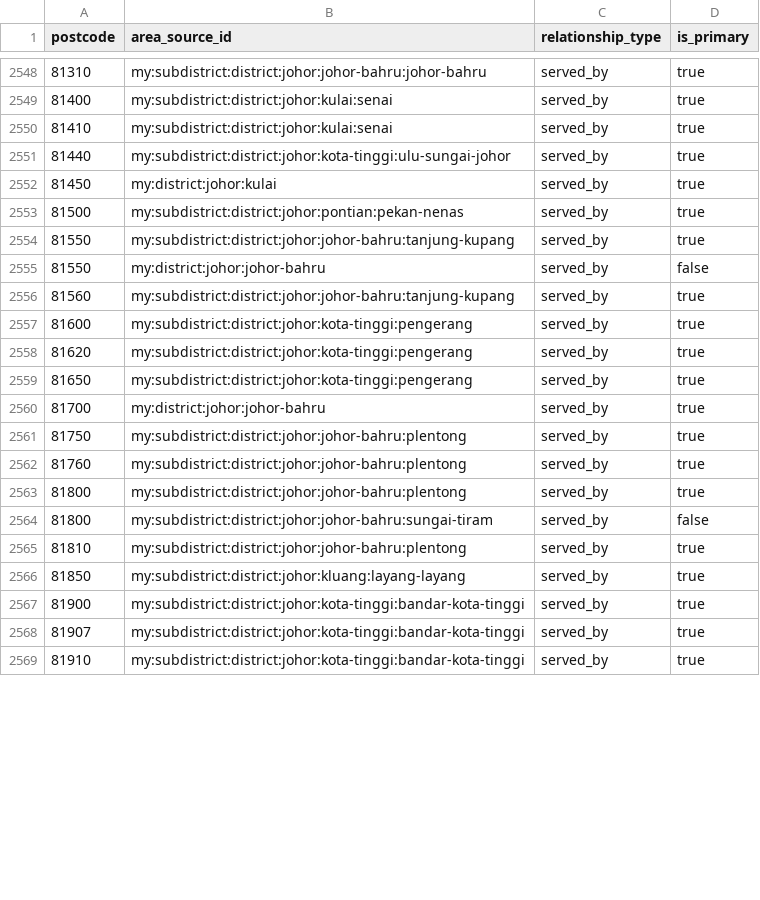
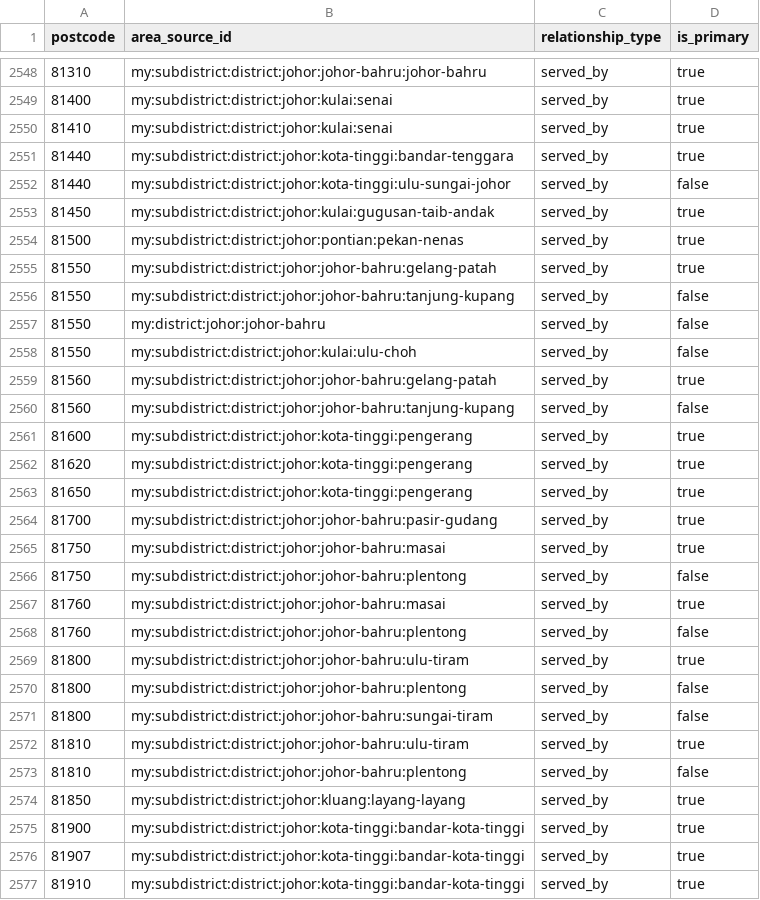
Before and after one commit to AIArmada/commerce, a CSV file: packages/addressing/resources/geography/malaysia-postal-code-areas.csv, drawn as a sheet; only a part is shown, gaps mark what is left out; the diff covers the shown part only.

Commit message:
Two-hierarchy rule + Johor locality pilot (21 towns reinstated)
Rule: admin rows need legal backing, postal localities need postcode
plus official recognition; relocate rows that fail one bar instead of
deleting. Recorded in provider-authoring docs for international use.
Provider: postal locality accepts level 3; postal areas get
state-ancestor shortcut links so region selectors resolve them.
Data: 21 verified Johor towns return as district-parented localities
with district corrections (Chaah, Bukit Gambir, Ulu Choh,
Bandar Tenggara, Ayer Tawar 2); 4 stay deleted.

```diff
--- a/packages/addressing/resources/geography/malaysia-postal-code-areas.csv
+++ b/packages/addressing/resources/geography/malaysia-postal-code-areas.csv
@@ -2550,8 +2550,12 @@ postcode,area_source_id,relationship_type,is_primary
 81410,my:subdistrict:district:johor:kulai:senai,served_by,true
-81440,my:subdistrict:district:johor:kota-tinggi:ulu-sungai-johor,served_by,true
-81450,my:district:johor:kulai,served_by,true
+81440,my:subdistrict:district:johor:kota-tinggi:bandar-tenggara,served_by,true
+81440,my:subdistrict:district:johor:kota-tinggi:ulu-sungai-johor,served_by,false
+81450,my:subdistrict:district:johor:kulai:gugusan-taib-andak,served_by,true
 81500,my:subdistrict:district:johor:pontian:pekan-nenas,served_by,true
-81550,my:subdistrict:district:johor:johor-bahru:tanjung-kupang,served_by,true
+81550,my:subdistrict:district:johor:johor-bahru:gelang-patah,served_by,true
+81550,my:subdistrict:district:johor:johor-bahru:tanjung-kupang,served_by,false
 81550,my:district:johor:johor-bahru,served_by,false
-81560,my:subdistrict:district:johor:johor-bahru:tanjung-kupang,served_by,true
+81550,my:subdistrict:district:johor:kulai:ulu-choh,served_by,false
+81560,my:subdistrict:district:johor:johor-bahru:gelang-patah,served_by,true
+81560,my:subdistrict:district:johor:johor-bahru:tanjung-kupang,served_by,false
 81600,my:subdistrict:district:johor:kota-tinggi:pengerang,served_by,true
@@ -2559,8 +2563,12 @@ postcode,area_source_id,relationship_type,is_primary
 81650,my:subdistrict:district:johor:kota-tinggi:pengerang,served_by,true
-81700,my:district:johor:johor-bahru,served_by,true
-81750,my:subdistrict:district:johor:johor-bahru:plentong,served_by,true
-81760,my:subdistrict:district:johor:johor-bahru:plentong,served_by,true
-81800,my:subdistrict:district:johor:johor-bahru:plentong,served_by,true
+81700,my:subdistrict:district:johor:johor-bahru:pasir-gudang,served_by,true
+81750,my:subdistrict:district:johor:johor-bahru:masai,served_by,true
+81750,my:subdistrict:district:johor:johor-bahru:plentong,served_by,false
+81760,my:subdistrict:district:johor:johor-bahru:masai,served_by,true
+81760,my:subdistrict:district:johor:johor-bahru:plentong,served_by,false
+81800,my:subdistrict:district:johor:johor-bahru:ulu-tiram,served_by,true
+81800,my:subdistrict:district:johor:johor-bahru:plentong,served_by,false
 81800,my:subdistrict:district:johor:johor-bahru:sungai-tiram,served_by,false
-81810,my:subdistrict:district:johor:johor-bahru:plentong,served_by,true
+81810,my:subdistrict:district:johor:johor-bahru:ulu-tiram,served_by,true
+81810,my:subdistrict:district:johor:johor-bahru:plentong,served_by,false
 81850,my:subdistrict:district:johor:kluang:layang-layang,served_by,true
```
Also changed, not shown: 13 added rows and 60 edited cells elsewhere in this file, packages/addressing/resources/geography/malaysia-address-areas.csv, 5 other files.
